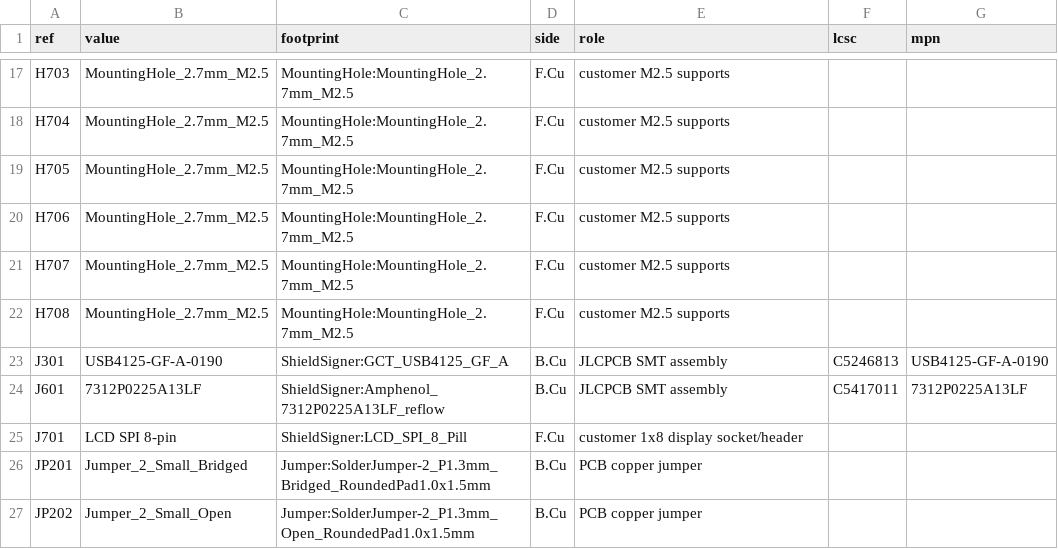
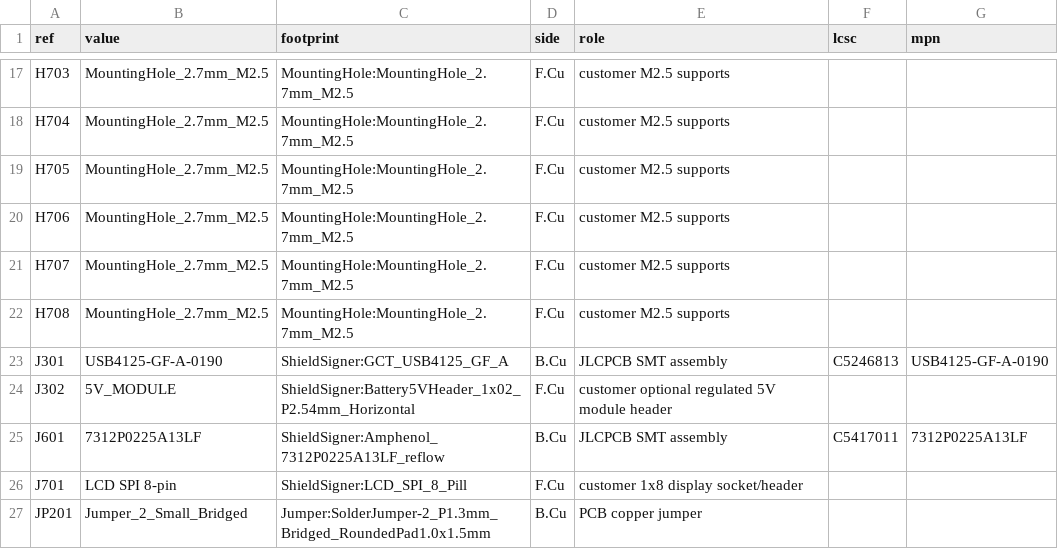
Before and after one commit to lightningspore/shieldsigner-dev, a CSV file: hardware/manufacturing/population.csv, drawn as a sheet; only a part is shown, gaps mark what is left out; the shorter side is filled out with more unchanged rows; the diff names each change by its address in the sheet, - before the commit and + after, or states it on an @@ line.

```diff
--- a/hardware/manufacturing/population.csv
+++ b/hardware/manufacturing/population.csv
+row 24: J302 | 5V_MODULE | ShieldSigner:Battery5VHeader_1x02_P2.54mm_Horizontal | F.Cu | customer optional regulated 5V module header
```
Also changed, not shown: hardware/assembly-extras.csv, 48 other files.
